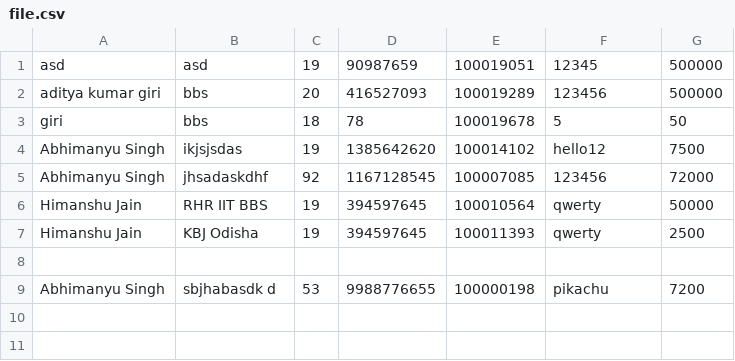
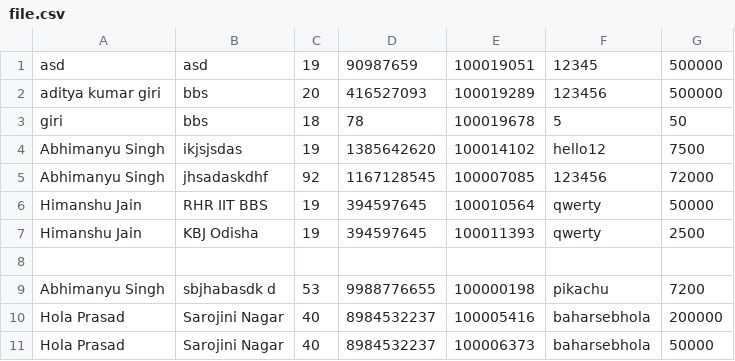
Before and after one commit to Abhimanyu5100/PDS_Capstone_Project, a CSV file: file.csv, drawn as a sheet.

```diff
--- a/file.csv
+++ b/file.csv
@@ -9 +9,3 @@ Himanshu Jain,KBJ Odisha,19,394597645,100011393,qwerty,2500
 Abhimanyu Singh,sbjhabasdk d,53,9988776655,100000198,pikachu,7200
+Hola Prasad,Sarojini Nagar,40,8984532237,100005416,baharsebhola,200000
+Hola Prasad,Sarojini Nagar,40,8984532237,100006373,baharsebhola,50000
```
Also changed, not shown: 2 other files.
